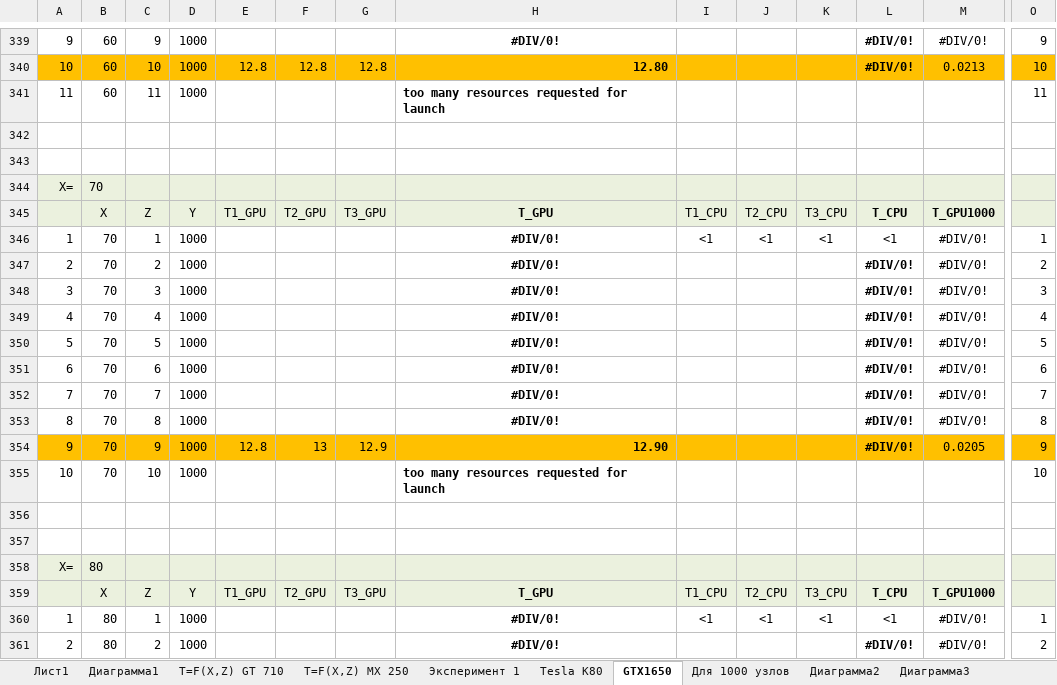
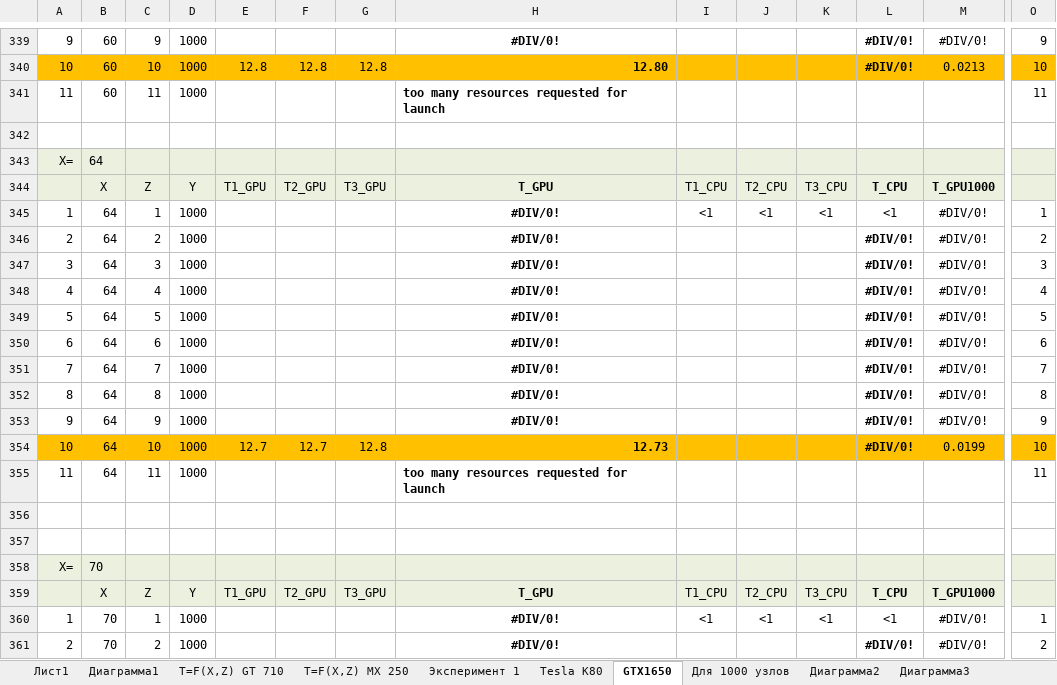
Before and after one commit to LitvinovVN/CudaLearning, an Excel workbook: _09_PtmConvTest/Graphics.xlsx, sheet GTX1650, drawn as a sheet; only a part is shown, gaps mark what is left out; the shorter side is filled out with more unchanged rows; values as stored, in another font and other column widths than the file's, no borders; rows hold the shown columns only; the diff names each change by its address in the sheet, - before the commit and + after, or states it on an @@ line.

```diff
--- a/_09_PtmConvTest/Graphics.xlsx (sheet GTX1650)
+++ b/_09_PtmConvTest/Graphics.xlsx (sheet GTX1650)
+row 343: X= | 64
+row 344:  | X | Z | Y | T1_GPU | T2_GPU | T3_GPU | T_GPU | T1_CPU | T2_CPU | T3_CPU | T_CPU | T_GPU1000
+row 345: 1 | 64 | 1 | 1000 |  |  |  | #DIV/0! | <1 | <1 | <1 | <1 | #DIV/0! | 1
+row 346: 2 | 64 | 2 | 1000 |  |  |  | #DIV/0! |  |  |  | #DIV/0! | #DIV/0! | 2
+row 347: 3 | 64 | 3 | 1000 |  |  |  | #DIV/0! |  |  |  | #DIV/0! | #DIV/0! | 3
+row 348: 4 | 64 | 4 | 1000 |  |  |  | #DIV/0! |  |  |  | #DIV/0! | #DIV/0! | 4
+row 349: 5 | 64 | 5 | 1000 |  |  |  | #DIV/0! |  |  |  | #DIV/0! | #DIV/0! | 5
+row 350: 6 | 64 | 6 | 1000 |  |  |  | #DIV/0! |  |  |  | #DIV/0! | #DIV/0! | 6
+row 351: 7 | 64 | 7 | 1000 |  |  |  | #DIV/0! |  |  |  | #DIV/0! | #DIV/0! | 7
+row 352: 8 | 64 | 8 | 1000 |  |  |  | #DIV/0! |  |  |  | #DIV/0! | #DIV/0! | 8
+row 353: 9 | 64 | 9 | 1000 |  |  |  | #DIV/0! |  |  |  | #DIV/0! | #DIV/0! | 9
+row 354: 10 | 64 | 10 | 1000 | 12.7 | 12.7 | 12.8 | 12.73 |  |  |  | #DIV/0! | 0.0199 | 10
+row 355: 11 | 64 | 11 | 1000 |  |  |  | too many resources requested for launch |  |  |  |  |  | 11
+row 356: (empty)
```
Also changed, not shown: 1 other file.
